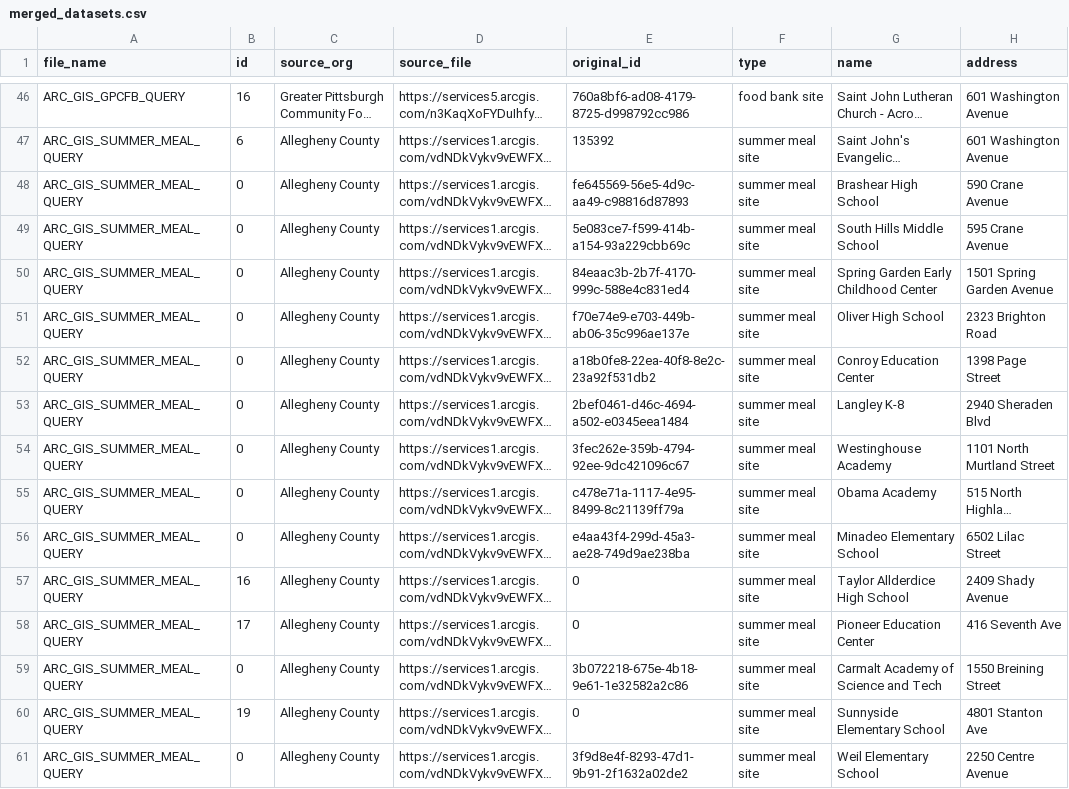
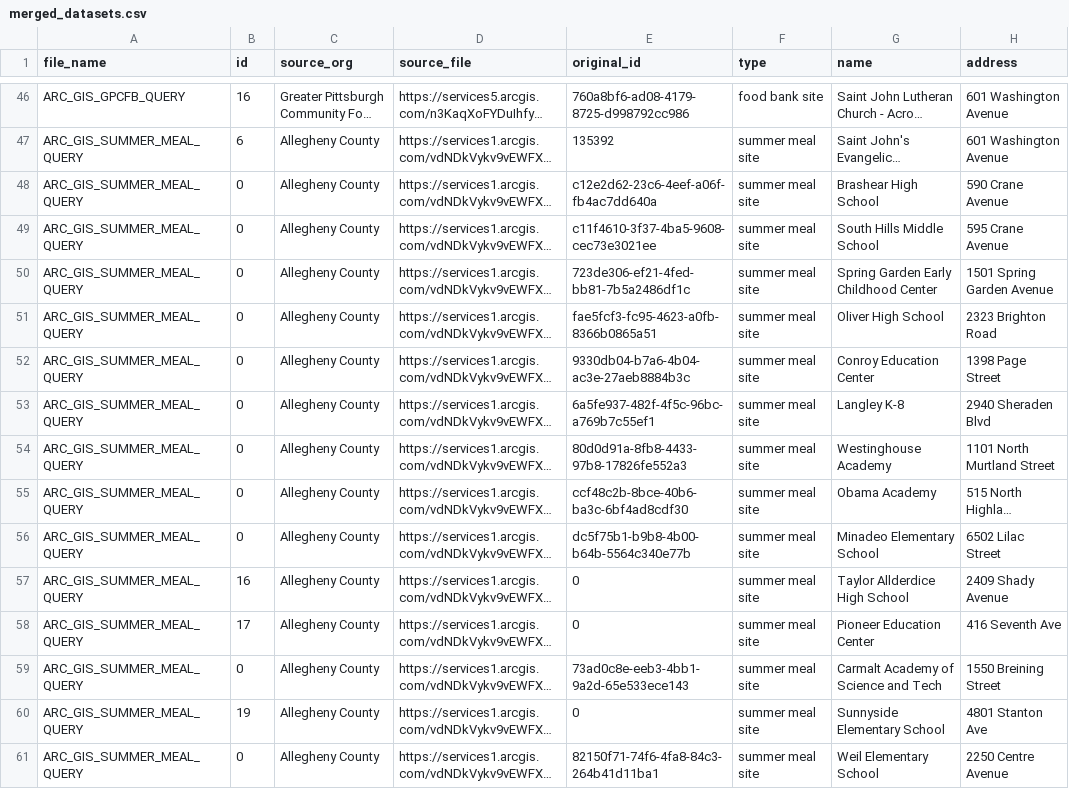
Before and after one commit to CodeForPittsburgh/food-access-data-transformation, a CSV file: food-data/processed-datasets/merged_datasets.csv, drawn as a sheet; only a part is shown, gaps mark what is left out; long unchanged cells end in …; the diff covers the shown part only; the diff names each change by its address in the sheet, - before the commit and + after, or states it on an @@ line.

```diff
--- a/food-data/processed-datasets/merged_datasets.csv
+++ b/food-data/processed-datasets/merged_datasets.csv
-E48 (original_id): fe645569-56e5-4d9c-aa49-c98816d87893
+E48 (original_id): c12e2d62-23c6-4eef-a06f-fb4ac7dd640a
-E49 (original_id): 5e083ce7-f599-414b-a154-93a229cbb69c
+E49 (original_id): c11f4610-3f37-4ba5-9608-cec73e3021ee
-E50 (original_id): 84eaac3b-2b7f-4170-999c-588e4c831ed4
+E50 (original_id): 723de306-ef21-4fed-bb81-7b5a2486df1c
-E51 (original_id): f70e74e9-e703-449b-ab06-35c996ae137e
+E51 (original_id): fae5fcf3-fc95-4623-a0fb-8366b0865a51
-E52 (original_id): a18b0fe8-22ea-40f8-8e2c-23a92f531db2
+E52 (original_id): 9330db04-b7a6-4b04-ac3e-27aeb8884b3c
-E53 (original_id): 2bef0461-d46c-4694-a502-e0345eea1484
+E53 (original_id): 6a5fe937-482f-4f5c-96bc-a769b7c55ef1
-E54 (original_id): 3fec262e-359b-4794-92ee-9dc421096c67
+E54 (original_id): 80d0d91a-8fb8-4433-97b8-17826fe552a3
-E55 (original_id): c478e71a-1117-4e95-8499-8c21139ff79a
+E55 (original_id): ccf48c2b-8bce-40b6-ba3c-6bf4ad8cdf30
-E56 (original_id): e4aa43f4-299d-45a3-ae28-749d9ae238ba
+E56 (original_id): dc5f75b1-b9b8-4b00-b64b-5564c340e77b
-E59 (original_id): 3b072218-675e-4b18-9e61-1e32582a2c86
+E59 (original_id): 73ad0c8e-eeb3-4bb1-9a2d-65e533ece143
-E61 (original_id): 3f9d8e4f-8293-47d1-9b91-2f1632a02de2
+E61 (original_id): 82150f71-74f6-4fa8-84c3-264b41d11ba1
```
Also changed, not shown: 57 edited cells elsewhere in this file, food-data/merged-data/duplicate-merged-data.csv, 2 other files.
